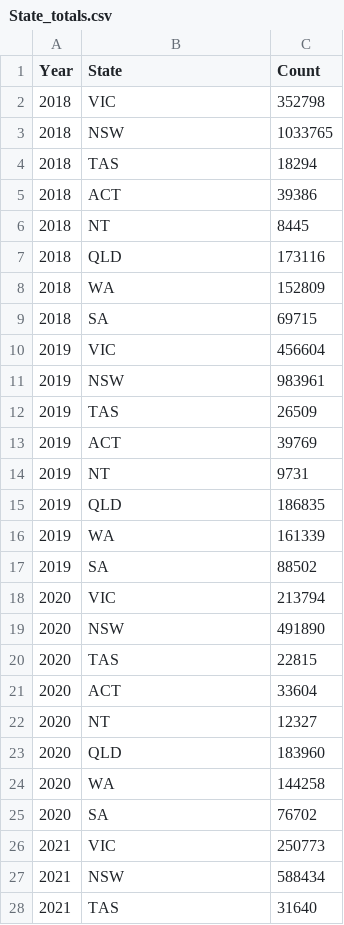
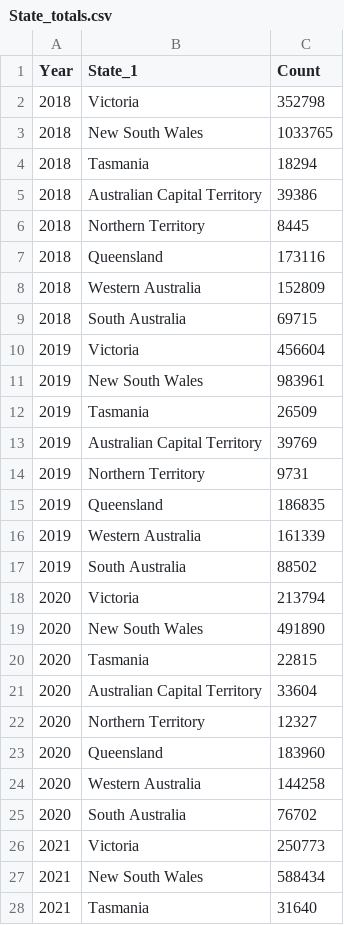
Before and after one commit to MackenzieYand/Viz2_Mackenzie, a CSV file: data/State_totals.csv, drawn as a sheet; only a part is shown; the diff covers the shown part only.

```diff
--- a/data/State_totals.csv
+++ b/data/State_totals.csv
@@ -1,28 +1,28 @@
-Year,State,Count
-2018,VIC,352798
-2018,NSW,1033765
-2018,TAS,18294
-2018,ACT,39386
-2018,NT,8445
-2018,QLD,173116
-2018,WA,152809
-2018,SA,69715
-2019,VIC,456604
-2019,NSW,983961
-2019,TAS,26509
-2019,ACT,39769
-2019,NT,9731
-2019,QLD,186835
-2019,WA,161339
-2019,SA,88502
-2020,VIC,213794
-2020,NSW,491890
-2020,TAS,22815
-2020,ACT,33604
-2020,NT,12327
-2020,QLD,183960
-2020,WA,144258
-2020,SA,76702
-2021,VIC,250773
-2021,NSW,588434
-2021,TAS,31640
+Year,State_1,Count
+2018,Victoria,352798
+2018,New South Wales,1033765
+2018,Tasmania,18294
+2018,Australian Capital Territory,39386
+2018,Northern Territory,8445
+2018,Queensland,173116
+2018,Western Australia,152809
+2018,South Australia,69715
+2019,Victoria,456604
+2019,New South Wales,983961
+2019,Tasmania,26509
+2019,Australian Capital Territory,39769
+2019,Northern Territory,9731
+2019,Queensland,186835
+2019,Western Australia,161339
+2019,South Australia,88502
+2020,Victoria,213794
+2020,New South Wales,491890
+2020,Tasmania,22815
+2020,Australian Capital Territory,33604
+2020,Northern Territory,12327
+2020,Queensland,183960
+2020,Western Australia,144258
+2020,South Australia,76702
+2021,Victoria,250773
+2021,New South Wales,588434
+2021,Tasmania,31640
```
Also changed, not shown: 21 edited cells elsewhere in this file, 1 other file.
